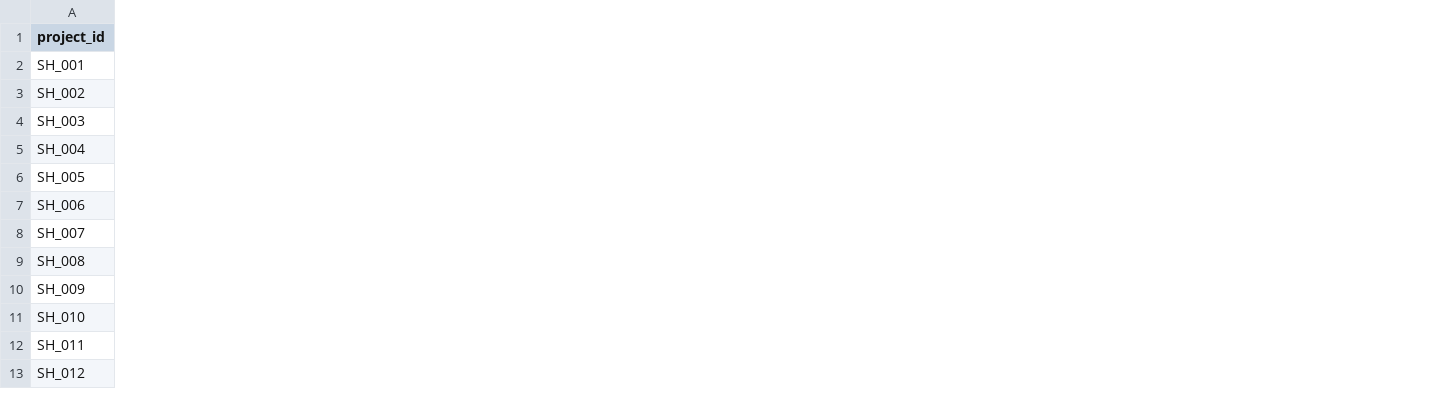
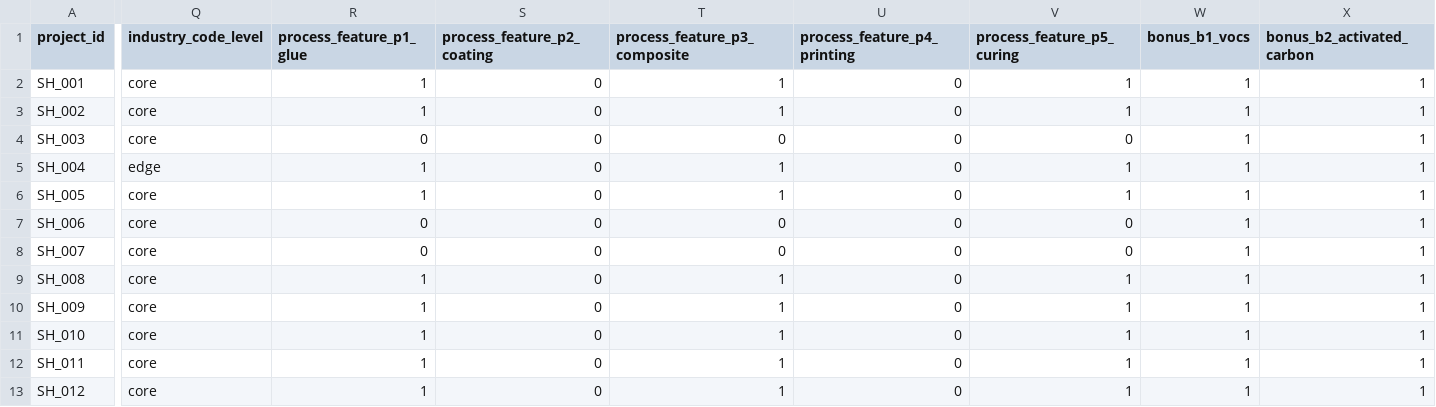
Before and after one commit to qwe1233gbc/eia-openclaw-sync, a CSV file: 02_适用行业与样本筛选/candidate_project_inventory.csv, drawn as a sheet; only a part is shown, gaps mark what is left out; the diff covers the shown part only; the diff names each change by its address in the sheet, - before the commit and + after, or states it on an @@ line.

Commit message:
feat: 重构样本筛选逻辑——行业代码优先替代关键词匹配
- 新增 target_industry_code_hierarchy.md: 三级行业代码层级(C292核心/C264边缘/C291排除)
- 新增 sample_filter_logic_v2.md: Code→Process→Chain 三级筛选流程+伪代码
- 新增 industry_code_matcher.py: 可执行匹配模块
- 新增 文档文件夹统一重组方案.md: 按项目组织文档文件夹的完整方案
- 新增 scripts/organize_sample_folders.py: 文件夹重组脚本
- 更新 candidate_project_inventory.csv: 新增 industry_code_level / process_feature_p1-p5 / sample_grade 等11个字段
- 旧 keyword 方案文件标记为 DEPRECATED

```diff
--- a/02_适用行业与样本筛选/candidate_project_inventory.csv
+++ b/02_适用行业与样本筛选/candidate_project_inventory.csv
+column Q (industry_code_level), rows 2-13: core | core | core | edge | core | core | core | core | core | core | core | core
+column R (process_feature_p1_glue), rows 2-13: 1 | 1 | 0 | 1 | 1 | 0 | 0 | 1 | 1 | 1 | 1 | 1
+column S (process_feature_p2_coating), rows 2-13: all 0
+column T (process_feature_p3_composite), rows 2-13: 1 | 1 | 0 | 1 | 1 | 0 | 0 | 1 | 1 | 1 | 1 | 1
+column U (process_feature_p4_printing), rows 2-13: all 0
+column V (process_feature_p5_curing), rows 2-13: 1 | 1 | 0 | 1 | 1 | 0 | 0 | 1 | 1 | 1 | 1 | 1
+column W (bonus_b1_vocs), rows 2-13: all 1
+column X (bonus_b2_activated_carbon), rows 2-13: all 1
```
Also changed, not shown: 3 added columns elsewhere in this file, 7 other files.
